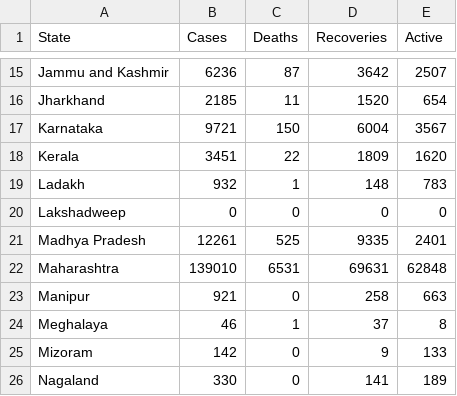
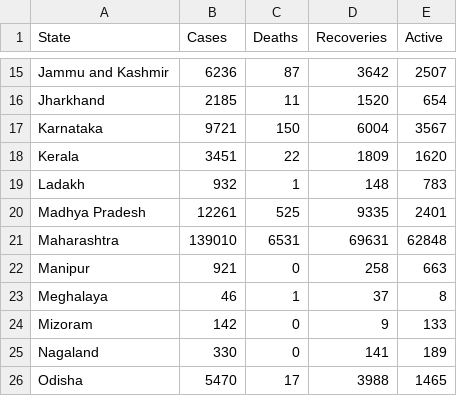
Before and after one commit to CDCWarriors/cdcwarriors, a CSV file: covid_19_india.csv, drawn as a sheet; only a part is shown, gaps mark what is left out; the shorter side is filled out with more unchanged rows.

Commit message:
Update covid_19_india.csv

```diff
--- a/covid_19_india.csv
+++ b/covid_19_india.csv
@@ -19,3 +19,2 @@ Kerala,3451,22,1809,1620
 Ladakh,932,1,148,783
-Lakshadweep,0,0,0,0
 Madhya Pradesh,12261,525,9335,2401
```
